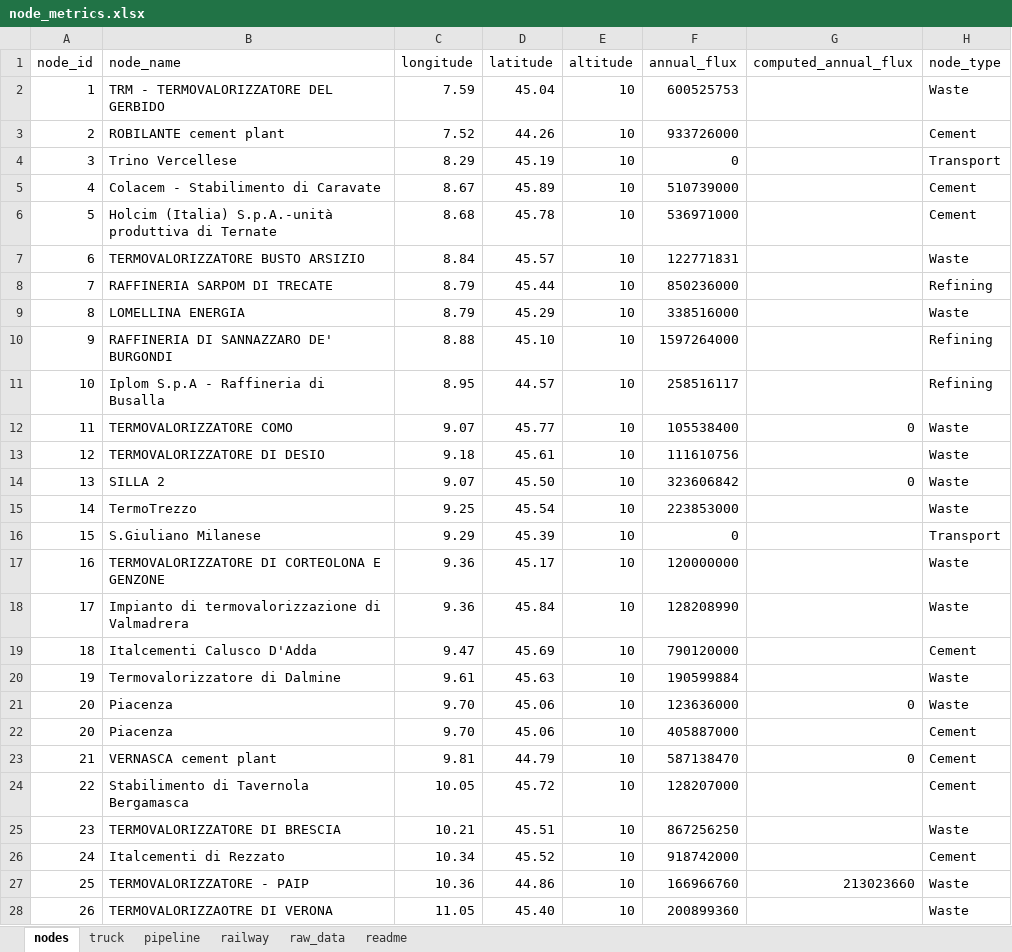
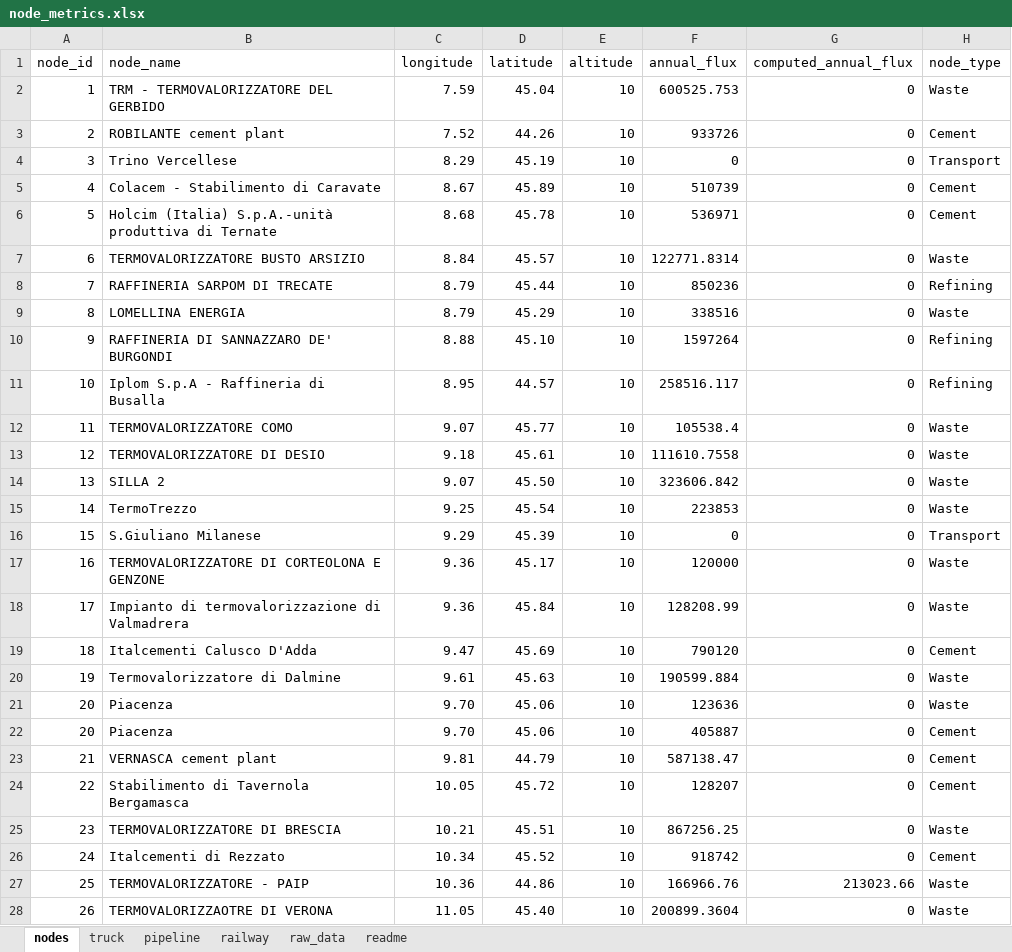
Before and after one commit to lucabert01/AdOpT-NET0_luca, an Excel workbook: southern_europe/italy_data/geographical_feature/node_metrics.xlsx, sheet nodes, drawn as a sheet; only a part is shown; values as stored, in another font and other column widths than the file's, no borders; the diff covers the shown part only; the diff names each change by its address in the sheet, - before the commit and + after, or states it on an @@ line.

Commit message:
changed node_metrics fluxes from kg to t

```diff
--- a/southern_europe/italy_data/geographical_feature/node_metrics.xlsx (sheet nodes)
+++ b/southern_europe/italy_data/geographical_feature/node_metrics.xlsx (sheet nodes)
-F2 (annual_flux): 600525753
+F2 (annual_flux): 600525.753
-G2:G11 (computed_annual_flux): (empty)
+G2:G11 (computed_annual_flux): 0
-F3 (annual_flux): 933726000
+F3 (annual_flux): 933726
-F5 (annual_flux): 510739000
+F5 (annual_flux): 510739
-F6 (annual_flux): 536971000
+F6 (annual_flux): 536971
-F7 (annual_flux): 122771831
+F7 (annual_flux): 122771.8314
-F8 (annual_flux): 850236000
+F8 (annual_flux): 850236
-F9 (annual_flux): 338516000
+F9 (annual_flux): 338516
-F10 (annual_flux): 1597264000
+F10 (annual_flux): 1597264
-F11 (annual_flux): 258516117
+F11 (annual_flux): 258516.117
-F12 (annual_flux): 105538400
+F12 (annual_flux): 105538.4
-F13 (annual_flux): 111610756
+F13 (annual_flux): 111610.7558
-G13 (computed_annual_flux): (empty)
+G13 (computed_annual_flux): 0
-F14 (annual_flux): 323606842
+F14 (annual_flux): 323606.842
-F15 (annual_flux): 223853000
+F15 (annual_flux): 223853
-G15:G20 (computed_annual_flux): (empty)
+G15:G20 (computed_annual_flux): 0
-F17 (annual_flux): 120000000
+F17 (annual_flux): 120000
-F18 (annual_flux): 128208990
+F18 (annual_flux): 128208.99
-F19 (annual_flux): 790120000
+F19 (annual_flux): 790120
-F20 (annual_flux): 190599884
+F20 (annual_flux): 190599.884
-F21 (annual_flux): 123636000
+F21 (annual_flux): 123636
-F22 (annual_flux): 405887000
+F22 (annual_flux): 405887
-G22 (computed_annual_flux): (empty)
+G22 (computed_annual_flux): 0
-F23 (annual_flux): 587138470
+F23 (annual_flux): 587138.47
-F24 (annual_flux): 128207000
+F24 (annual_flux): 128207
-G24:G26 (computed_annual_flux): (empty)
+G24:G26 (computed_annual_flux): 0
-F25 (annual_flux): 867256250
+F25 (annual_flux): 867256.25
-F26 (annual_flux): 918742000
+F26 (annual_flux): 918742
-F27 (annual_flux): 166966760
+F27 (annual_flux): 166966.76
-G27 (computed_annual_flux): 213023660
+G27 (computed_annual_flux): 213023.66
-F28 (annual_flux): 200899360
+F28 (annual_flux): 200899.3604
-G28 (computed_annual_flux): (empty)
+G28 (computed_annual_flux): 0
```
Also changed, not shown: 31 edited cells elsewhere in this sheet, formulas that keep their value, southern_europe/italy_data/geographical_feature/node_metrics_150.xlsx, southern_europe/italy_data/geographical_feature/node_metrics_200.xlsx, 4 other files.
